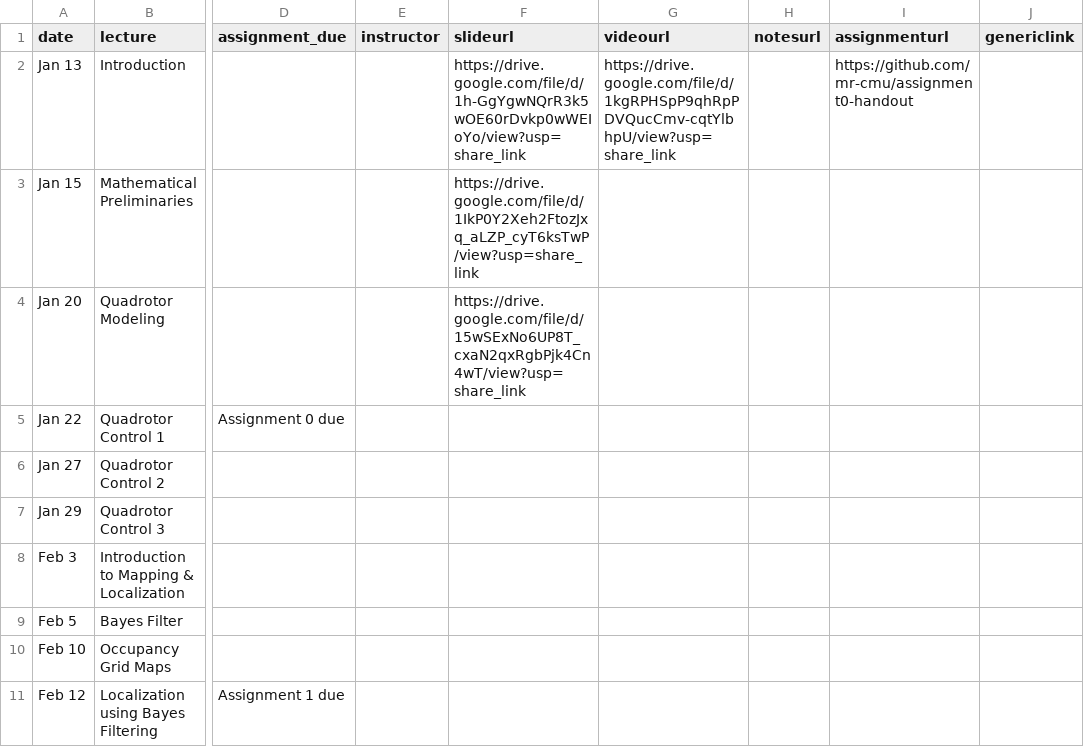
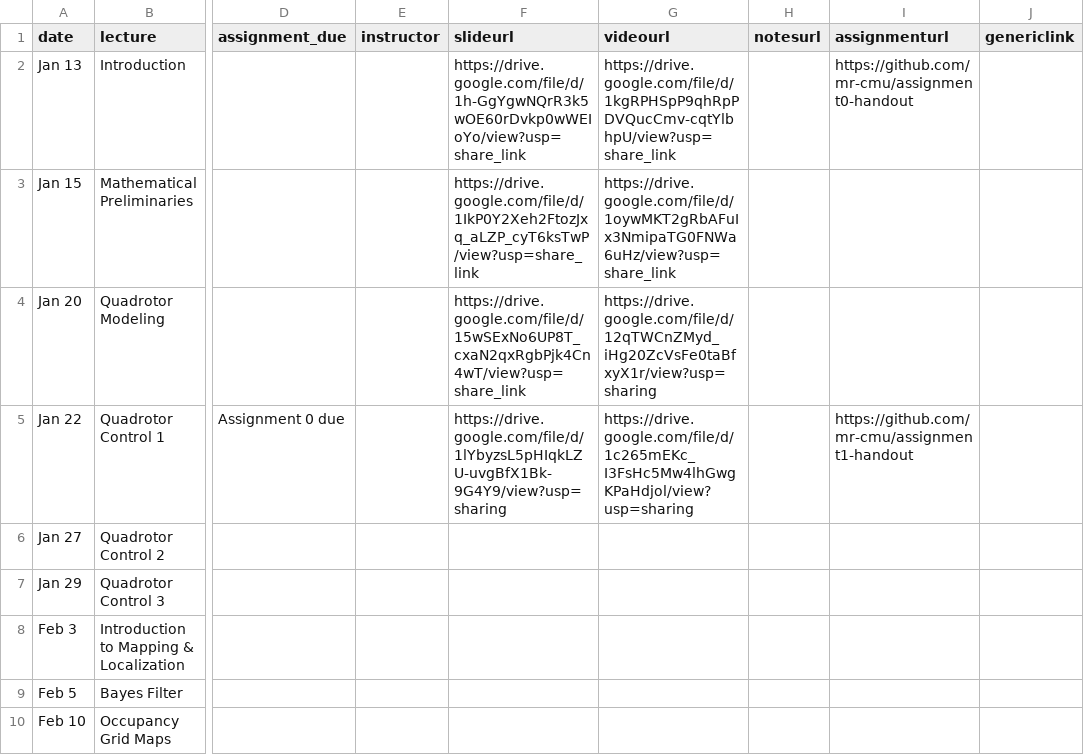
Before and after one commit to mr-cmu/mr-cmu.github.io, a CSV file: _data/schedule.csv, drawn as a sheet; only a part is shown, gaps mark what is left out; the shorter side is filled out with more unchanged rows; the diff names each change by its address in the sheet, - before the commit and + after, or states it on an @@ line.

Commit message:
add link to slides for quadrotor control, assignment1, videos

```diff
--- a/_data/schedule.csv
+++ b/_data/schedule.csv
-G3 (videourl): (empty)
+G3 (videourl): https://drive.google.com/file/d/1oywMKT2gRbAFuIx3NmipaTG0FNWa6uHz/view?usp=share_link
-G4 (videourl): (empty)
+G4 (videourl): https://drive.google.com/file/d/12qTWCnZMyd_iHg20ZcVsFe0taBfxyX1r/view?usp=sharing
-F5 (slideurl): (empty)
+F5 (slideurl): https://drive.google.com/file/d/1lYbyzsL5pHIqkLZU-uvgBfX1Bk-9G4Y9/view?usp=sharing
-G5 (videourl): (empty)
+G5 (videourl): https://drive.google.com/file/d/1c265mEKc_I3FsHc5Mw4lhGwgKPaHdjol/view?usp=sharing
-I5 (assignmenturl): (empty)
+I5 (assignmenturl): https://github.com/mr-cmu/assignment1-handout
```
